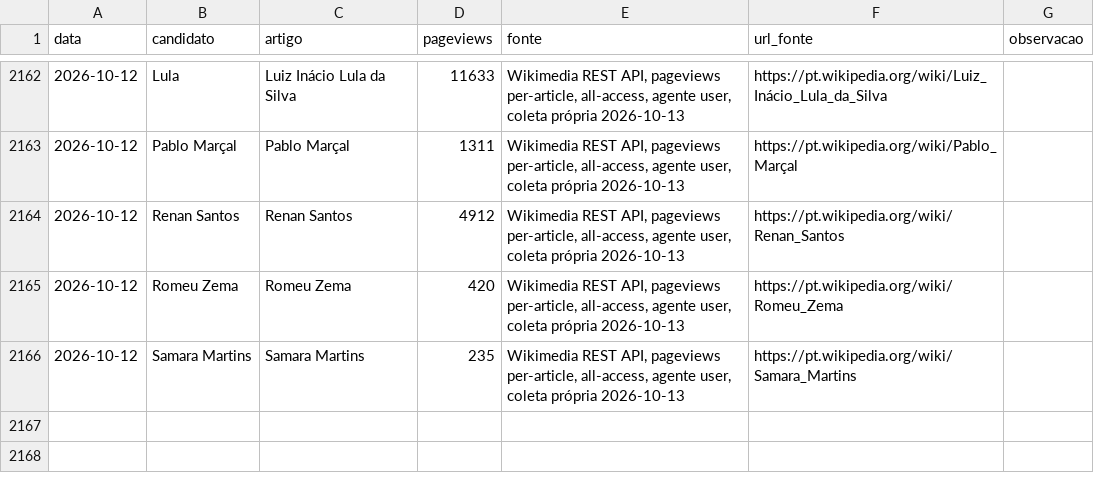
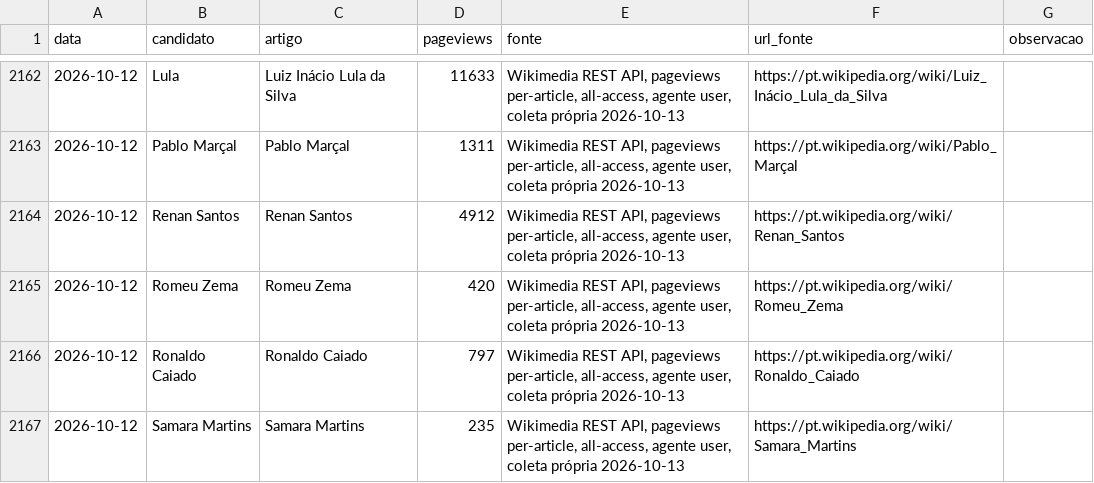
Before and after one commit to figuered0o0808-glitch/observatorio-2026, a CSV file: dados/wikipedia-pageviews.csv, drawn as a sheet; only a part is shown, gaps mark what is left out; the diff names each change by its address in the sheet, - before the commit and + after, or states it on an @@ line.

```diff
--- a/dados/wikipedia-pageviews.csv
+++ b/dados/wikipedia-pageviews.csv
+row 2166: 2026-10-12 | Ronaldo Caiado | Ronaldo Caiado | 797 | Wikimedia REST API, pageviews per-article, all-access, agente user, coleta própria 2026-10-13 | https://pt.wikipedia.org/wiki/Ronaldo_Caiado
```
Also changed, not shown: 7 other files.
